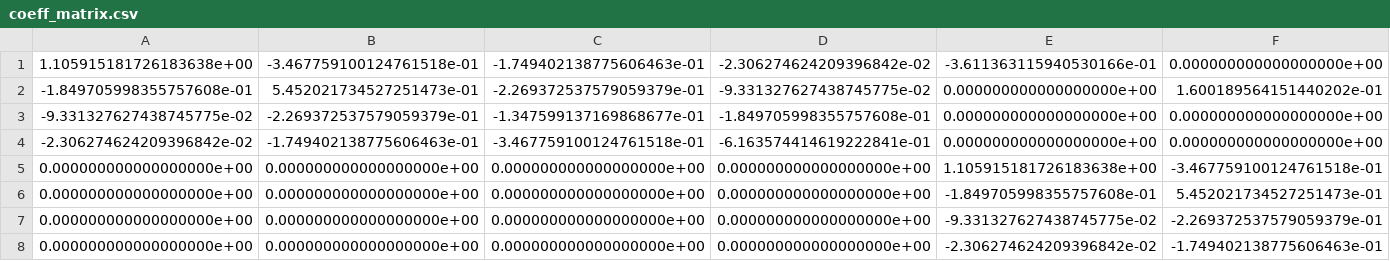
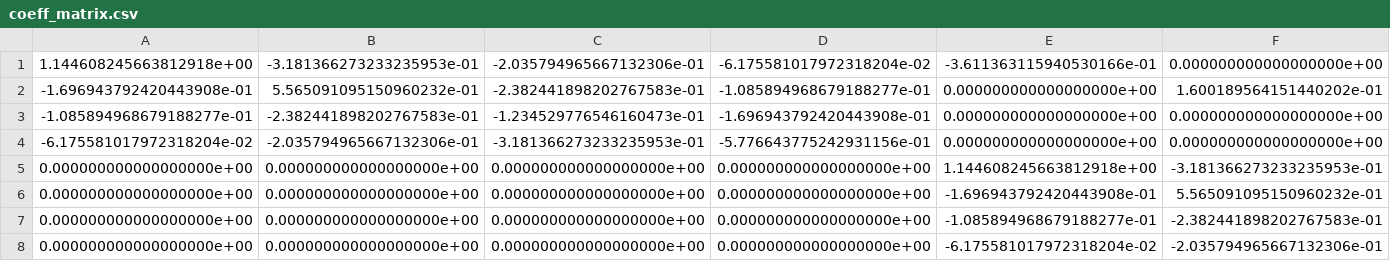
Before and after one commit to ddwooten/NE255, a CSV file: HW2/coeff_matrix.csv, drawn as a sheet; only a part is shown; the diff covers the shown part only; the diff names each change by its address in the sheet, - before the commit and + after, or states it on an @@ line.

Commit message:
Sn is working the coeff matrix seems to be indeterminate

```diff
--- a/HW2/coeff_matrix.csv
+++ b/HW2/coeff_matrix.csv
-A1: 1.105915181726183638e+00
+A1: 1.144608245663812918e+00
-B1: -3.467759100124761518e-01
+B1: -3.181366273233235953e-01
-C1: -1.749402138775606463e-01
+C1: -2.035794965667132306e-01
-D1: -2.306274624209396842e-02
+D1: -6.175581017972318204e-02
-A2: -1.849705998355757608e-01
+A2: -1.696943792420443908e-01
-B2: 5.452021734527251473e-01
+B2: 5.565091095150960232e-01
-C2: -2.269372537579059379e-01
+C2: -2.382441898202767583e-01
-D2: -9.331327627438745775e-02
+D2: -1.085894968679188277e-01
-A3: -9.331327627438745775e-02
+A3: -1.085894968679188277e-01
-B3: -2.269372537579059379e-01
+B3: -2.382441898202767583e-01
-C3: -1.347599137169868677e-01
+C3: -1.234529776546160473e-01
-D3: -1.849705998355757608e-01
+D3: -1.696943792420443908e-01
-A4: -2.306274624209396842e-02
+A4: -6.175581017972318204e-02
-B4: -1.749402138775606463e-01
+B4: -2.035794965667132306e-01
-C4: -3.467759100124761518e-01
+C4: -3.181366273233235953e-01
-D4: -6.163574414619222841e-01
+D4: -5.776643775242931156e-01
-E5: 1.105915181726183638e+00
+E5: 1.144608245663812918e+00
-F5: -3.467759100124761518e-01
+F5: -3.181366273233235953e-01
-E6: -1.849705998355757608e-01
+E6: -1.696943792420443908e-01
-F6: 5.452021734527251473e-01
+F6: 5.565091095150960232e-01
-E7: -9.331327627438745775e-02
+E7: -1.085894968679188277e-01
-F7: -2.269372537579059379e-01
+F7: -2.382441898202767583e-01
-E8: -2.306274624209396842e-02
+E8: -6.175581017972318204e-02
-F8: -1.749402138775606463e-01
+F8: -2.035794965667132306e-01
```
Also changed, not shown: 108 edited cells elsewhere in this file, 6 other files.
